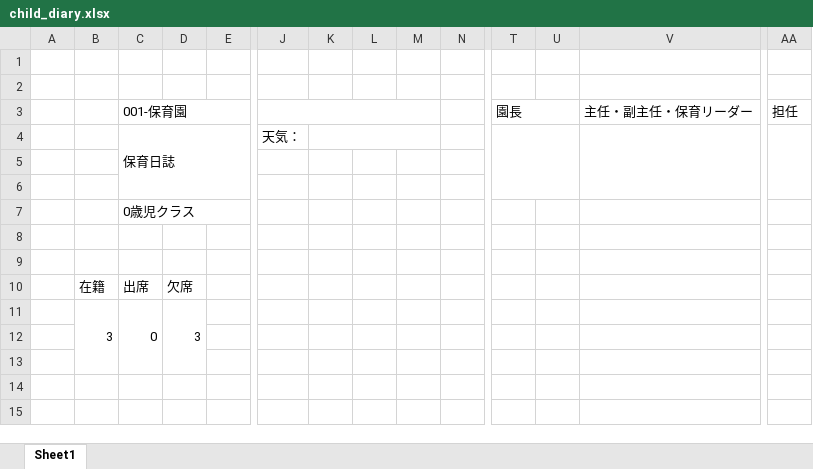
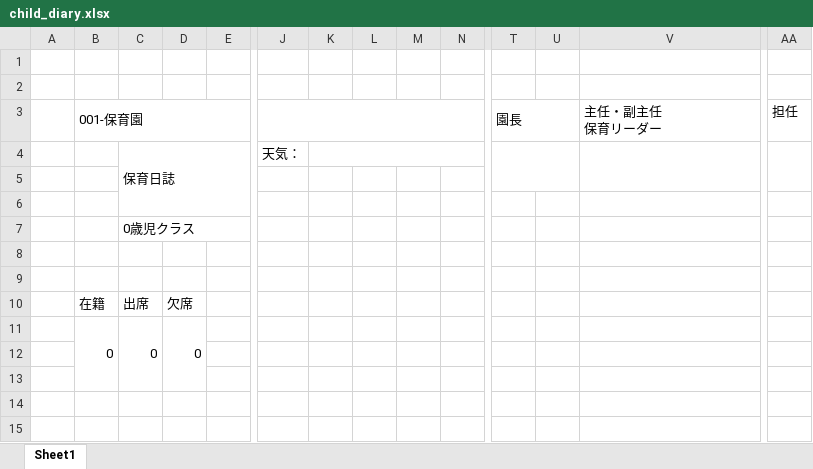
Before and after one commit to AsaiTadao/duty_mng, an Excel workbook: storage/app/excel/child_diary.xlsx, sheet Sheet1, drawn as a sheet; only a part is shown, gaps mark what is left out; values as stored, in another font and other column widths than the file's, no cell formats; removed rows and columns are numbered as before the commit, all else as after; rows hold the shown columns only; ↵ is a line break in a cell; the diff names each change by its address in the sheet, - before the commit and + after, or states it on an @@ line.

```diff
--- a/storage/app/excel/child_diary.xlsx (sheet Sheet1)
+++ b/storage/app/excel/child_diary.xlsx (sheet Sheet1)
-B3: (empty)
+B3: 001-保育園
+B3:H3 merged
-C3: 001-保育園
+C3: (empty)
-C3:E3 merged
-J3:M3 merged
+J3:N3 merged
-V3: 主任・副主任・保育リーダー
+V3: 主任・副主任 ↵ 保育リーダー
-K4:M4 merged
+K4:N4 merged
-T4:U6 merged
+T4:U5 merged
-V4:Z6 merged
+V4:Z5 merged
-AA4:AA6 merged
+AA4:AA5 merged
-row 11:  | 3 | 0 | 3
+row 11:  | 0 | 0 | 0
```
Also changed, not shown: cell formats, storage/app/excel/contact_book_0.xlsx, storage/app/excel/contact_book_1.xlsx, 1 other file.
